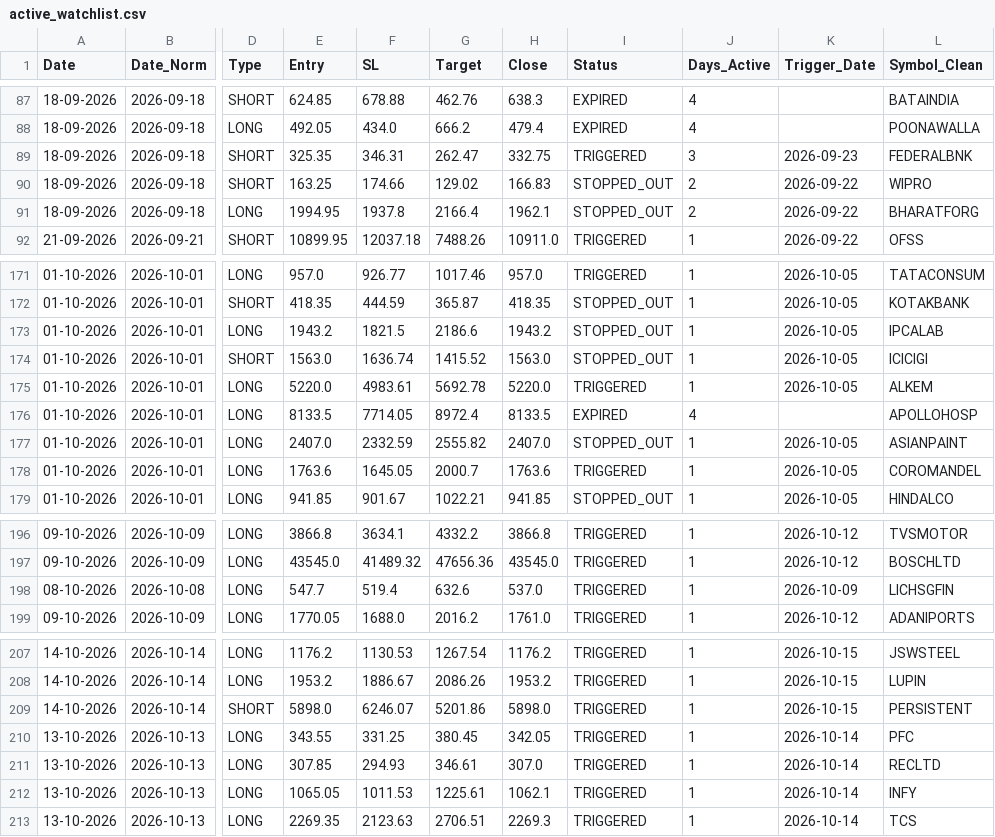
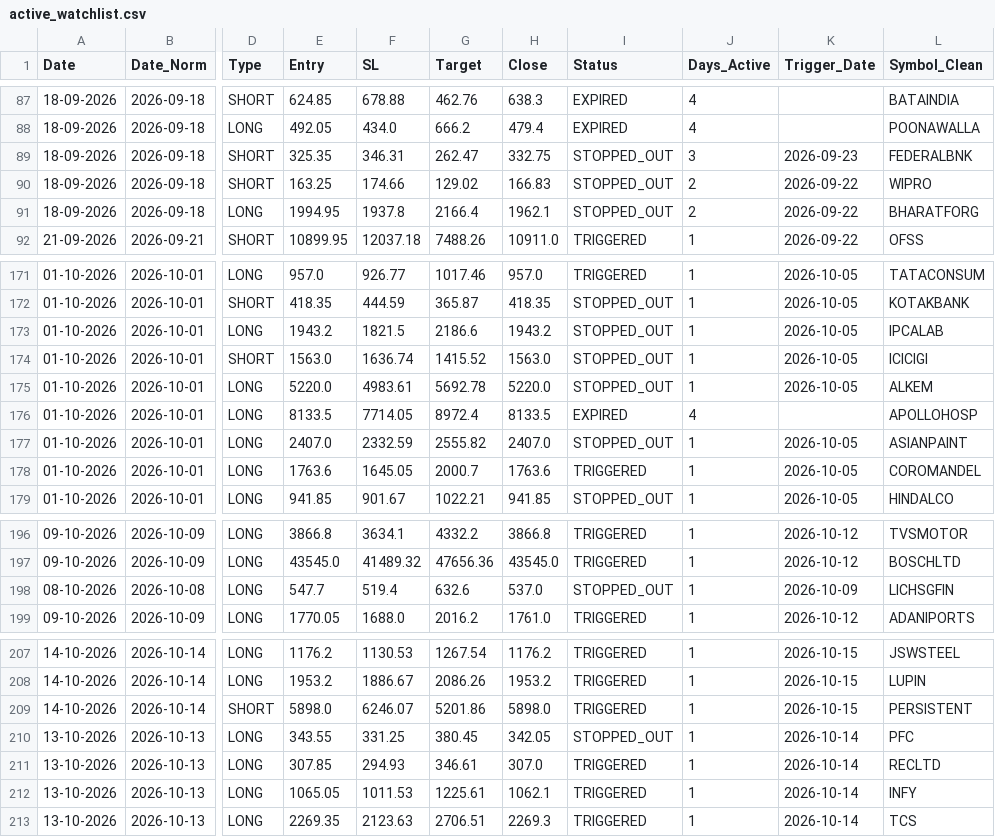
Before and after one commit to Brahmastra-tech/brahmastra-scanner, a CSV file: data/active_watchlist.csv, drawn as a sheet; only a part is shown, gaps mark what is left out; the diff covers the shown part only; the diff names each change by its address in the sheet, - before the commit and + after, or states it on an @@ line.

```diff
--- a/data/active_watchlist.csv
+++ b/data/active_watchlist.csv
-I89 (Status): TRIGGERED
+I89 (Status): STOPPED_OUT
-I175 (Status): TRIGGERED
+I175 (Status): STOPPED_OUT
-I198 (Status): TRIGGERED
+I198 (Status): STOPPED_OUT
-I210 (Status): TRIGGERED
+I210 (Status): STOPPED_OUT
```
Also changed, not shown: 11 added rows and 16 edited cells elsewhere in this file, data/signals.csv, 1 other file.
